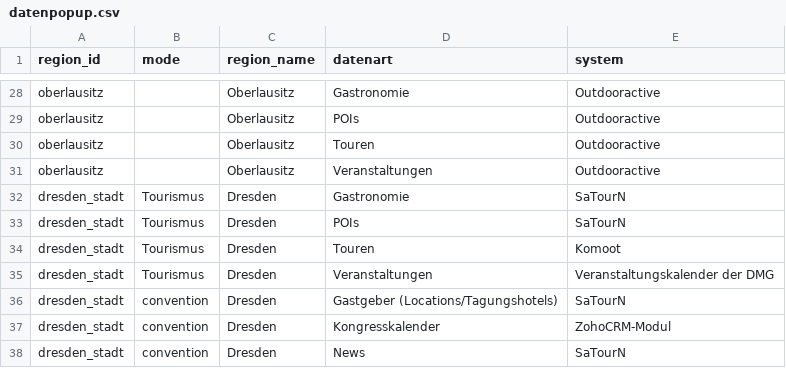
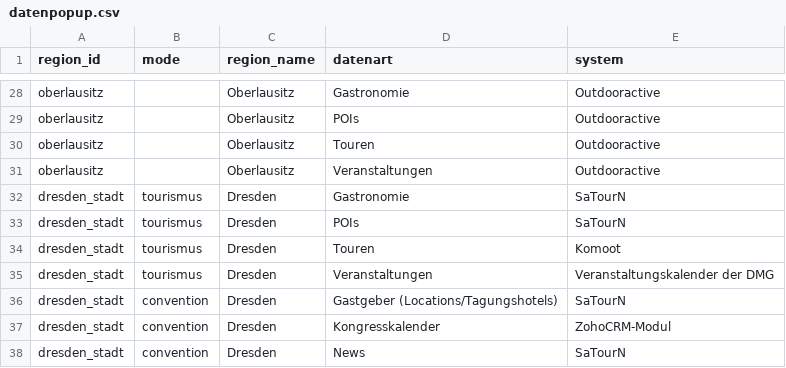
Before and after one commit to Isabell-Haber-TMGS/Datenlandkarte, a CSV file: datenpopup.csv, drawn as a sheet; only a part is shown, gaps mark what is left out.

Commit message:
Update datenpopup.csv

```diff
--- a/datenpopup.csv
+++ b/datenpopup.csv
@@ -31,6 +31,6 @@ oberlausitz,,Oberlausitz,Touren,Outdooractive
 oberlausitz,,Oberlausitz,Veranstaltungen,Outdooractive
-dresden_stadt,Tourismus,Dresden,Gastronomie,SaTourN
-dresden_stadt,Tourismus,Dresden,POIs,SaTourN
-dresden_stadt,Tourismus,Dresden,Touren,Komoot
-dresden_stadt,Tourismus,Dresden,Veranstaltungen,Veranstaltungskalender der DMG
+dresden_stadt,tourismus,Dresden,Gastronomie,SaTourN
+dresden_stadt,tourismus,Dresden,POIs,SaTourN
+dresden_stadt,tourismus,Dresden,Touren,Komoot
+dresden_stadt,tourismus,Dresden,Veranstaltungen,Veranstaltungskalender der DMG
 dresden_stadt,convention,Dresden,Gastgeber (Locations/Tagungshotels),SaTourN
```
